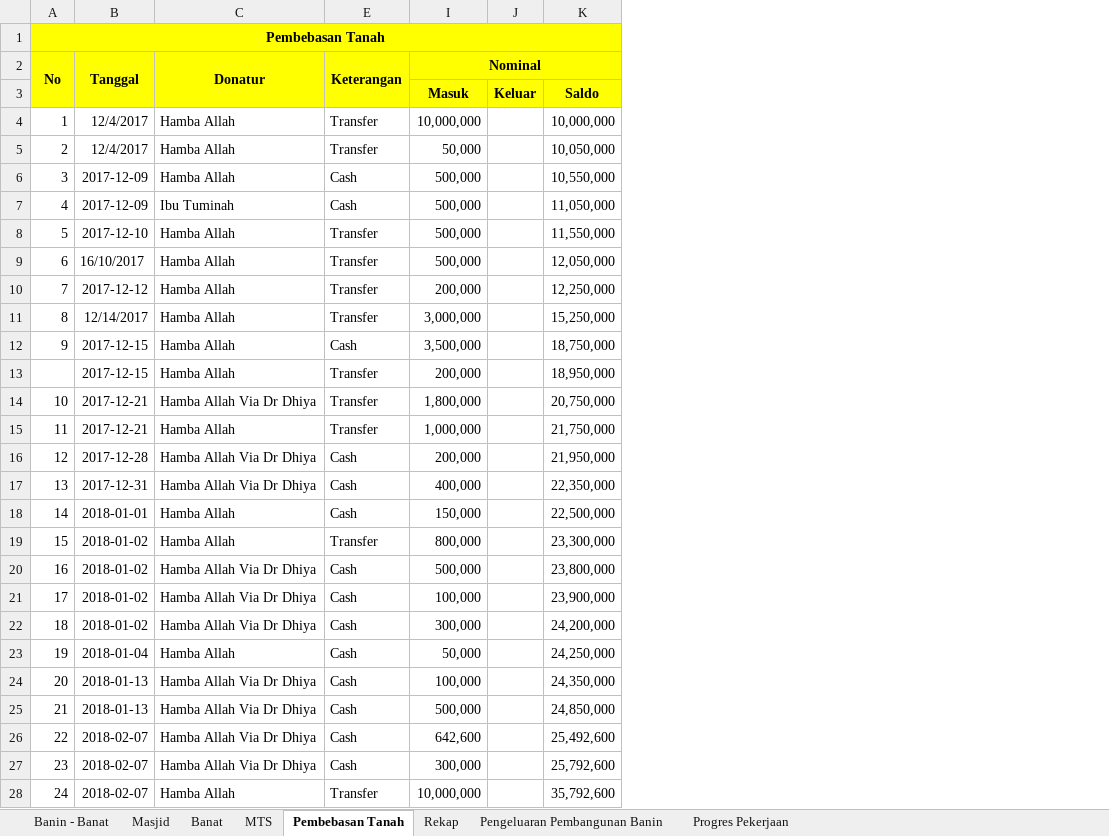
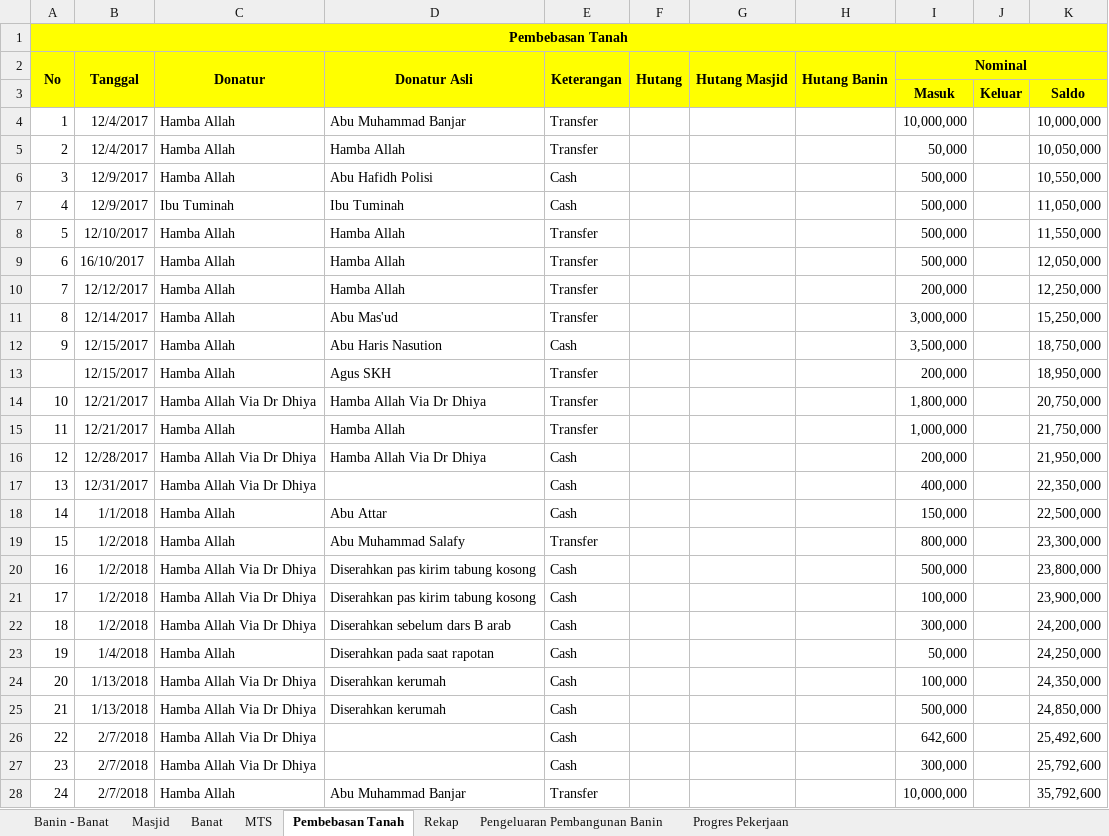
Before and after one commit to bagusprasojo/mds, an Excel workbook: Penggalangan Dana Pembangunan Gedung Banin - Banat MDS.xlsx, sheet Pembebasan Tanah, drawn as a sheet; only a part is shown; values as stored, in another font and other column widths than the file's, no borders; the diff covers the shown part only; the diff names each change by its address in the sheet, - before the commit and + after, or states it on an @@ line.

```diff
--- a/Penggalangan Dana Pembangunan Gedung Banin - Banat MDS.xlsx (sheet Pembebasan Tanah)
+++ b/Penggalangan Dana Pembangunan Gedung Banin - Banat MDS.xlsx (sheet Pembebasan Tanah)
@@ column D (Donatur Asli) unhidden, rows 4-28: Abu Muhammad Banjar | Hamba Allah | Abu Hafidh Polisi | Ibu Tuminah | Hamba Allah | Hamba Allah | Hamba Allah | Abu Mas'ud | Abu Haris Nasution | Agus SKH | Hamba Allah Via Dr Dhiya | Hamba Allah | Hamba Allah Via Dr Dhiya |  | Abu Attar | Abu Muhammad Salafy | Diserahkan pas kirim tabung kosong | Diserahkan pas kirim tabung kosong | Diserahkan sebelum dars B arab | Diserahkan pada saat rapotan | Diserahkan kerumah | Diserahkan kerumah |  |  | Abu Muhammad Banjar @@
@@ column F (Hutang) unhidden, empty @@
@@ column G (Hutang Masjid) unhidden, empty @@
@@ column H (Hutang Banin) unhidden, empty @@
-B6:B7 (Tanggal): 2017-12-09
+B6:B7 (Tanggal): 12/9/2017
-B8 (Tanggal): 2017-12-10
+B8 (Tanggal): 12/10/2017
-B10 (Tanggal): 2017-12-12
+B10 (Tanggal): 12/12/2017
-B12:B13 (Tanggal): 2017-12-15
+B12:B13 (Tanggal): 12/15/2017
-B14:B15 (Tanggal): 2017-12-21
+B14:B15 (Tanggal): 12/21/2017
-B16 (Tanggal): 2017-12-28
+B16 (Tanggal): 12/28/2017
-B17 (Tanggal): 2017-12-31
+B17 (Tanggal): 12/31/2017
-B18 (Tanggal): 2018-01-01
+B18 (Tanggal): 1/1/2018
-B19:B22 (Tanggal): 2018-01-02
+B19:B22 (Tanggal): 1/2/2018
-B23 (Tanggal): 2018-01-04
+B23 (Tanggal): 1/4/2018
-B24:B25 (Tanggal): 2018-01-13
+B24:B25 (Tanggal): 1/13/2018
-B26:B28 (Tanggal): 2018-02-07
+B26:B28 (Tanggal): 2/7/2018
```
Also changed, not shown: 25 edited cells elsewhere in this sheet, sheet Banin - Banat, sheet Rekap, sheet Masjid, sheet Pengeluaran Pembangunan Banin, sheet Progres Pekerjaan, sheet MTS.
